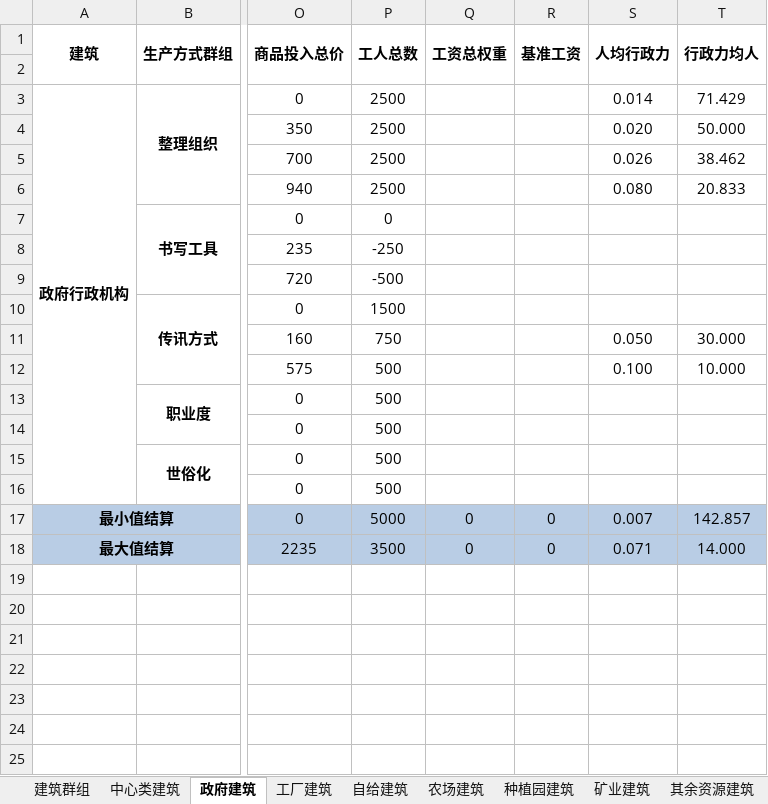
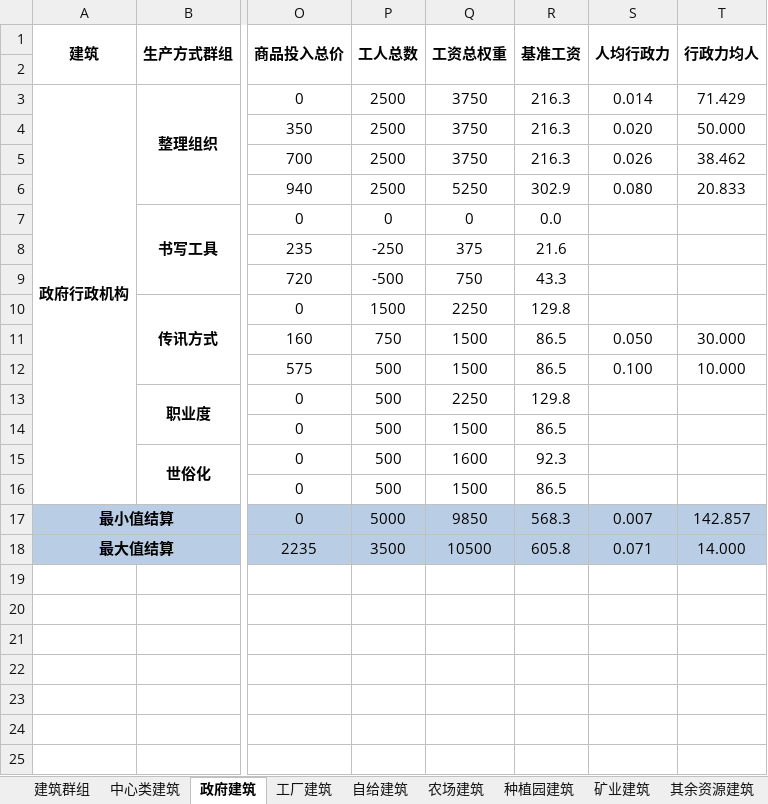
Before and after one commit to YFFtYHwsdj/Aurora-of-Magiscientia, an Excel workbook: 数值设定/AOM生产科技结构数值.xlsx, sheet 政府建筑, drawn as a sheet; only a part is shown, gaps mark what is left out; values as stored, in another font and other column widths than the file's, no borders; the diff names each change by its address in the sheet, - before the commit and + after, or states it on an @@ line.

```diff
--- a/数值设定/AOM生产科技结构数值.xlsx (sheet 政府建筑)
+++ b/数值设定/AOM生产科技结构数值.xlsx (sheet 政府建筑)
-Q3:Q5 (工资总权重): (empty)
+Q3:Q5 (工资总权重): 3750
-R3:R5 (基准工资): (empty)
+R3:R5 (基准工资): 216.3
-Q6 (工资总权重): (empty)
+Q6 (工资总权重): 5250
-R6 (基准工资): (empty)
+R6 (基准工资): 302.9
-Q7 (工资总权重): (empty)
+Q7 (工资总权重): 0
-R7 (基准工资): (empty)
+R7 (基准工资): 0.0
-Q8 (工资总权重): (empty)
+Q8 (工资总权重): 375
-R8 (基准工资): (empty)
+R8 (基准工资): 21.6
-Q9 (工资总权重): (empty)
+Q9 (工资总权重): 750
-R9 (基准工资): (empty)
+R9 (基准工资): 43.3
-Q10 (工资总权重): (empty)
+Q10 (工资总权重): 2250
-R10 (基准工资): (empty)
+R10 (基准工资): 129.8
-Q11:Q12 (工资总权重): (empty)
+Q11:Q12 (工资总权重): 1500
-R11:R12 (基准工资): (empty)
+R11:R12 (基准工资): 86.5
-Q13 (工资总权重): (empty)
+Q13 (工资总权重): 2250
-R13 (基准工资): (empty)
+R13 (基准工资): 129.8
-Q14 (工资总权重): (empty)
+Q14 (工资总权重): 1500
-R14 (基准工资): (empty)
+R14 (基准工资): 86.5
-Q15 (工资总权重): (empty)
+Q15 (工资总权重): 1600
-R15 (基准工资): (empty)
+R15 (基准工资): 92.3
-Q16 (工资总权重): (empty)
+Q16 (工资总权重): 1500
-R16 (基准工资): (empty)
+R16 (基准工资): 86.5
-Q17 (工资总权重): 0
+Q17 (工资总权重): 9850
-R17 (基准工资): 0
+R17 (基准工资): 568.3
-Q18 (工资总权重): 0
+Q18 (工资总权重): 10500
-R18 (基准工资): 0
+R18 (基准工资): 605.8
```
Also changed, not shown: sheet 矿业建筑, sheet 科技, sheet 职业种类, charts or pictures.
